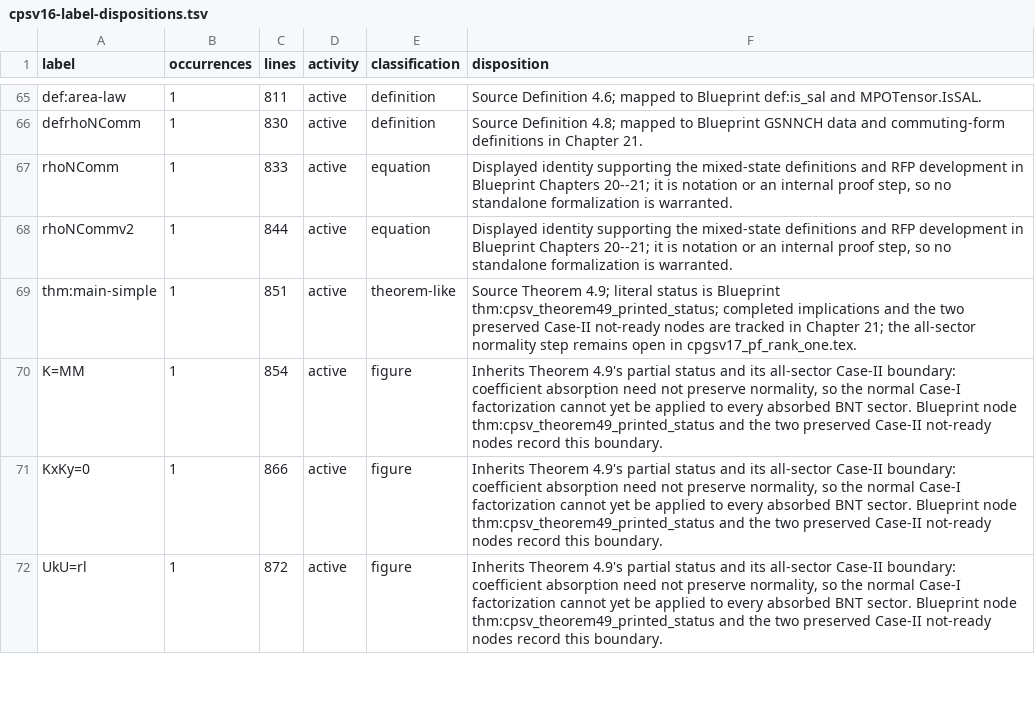
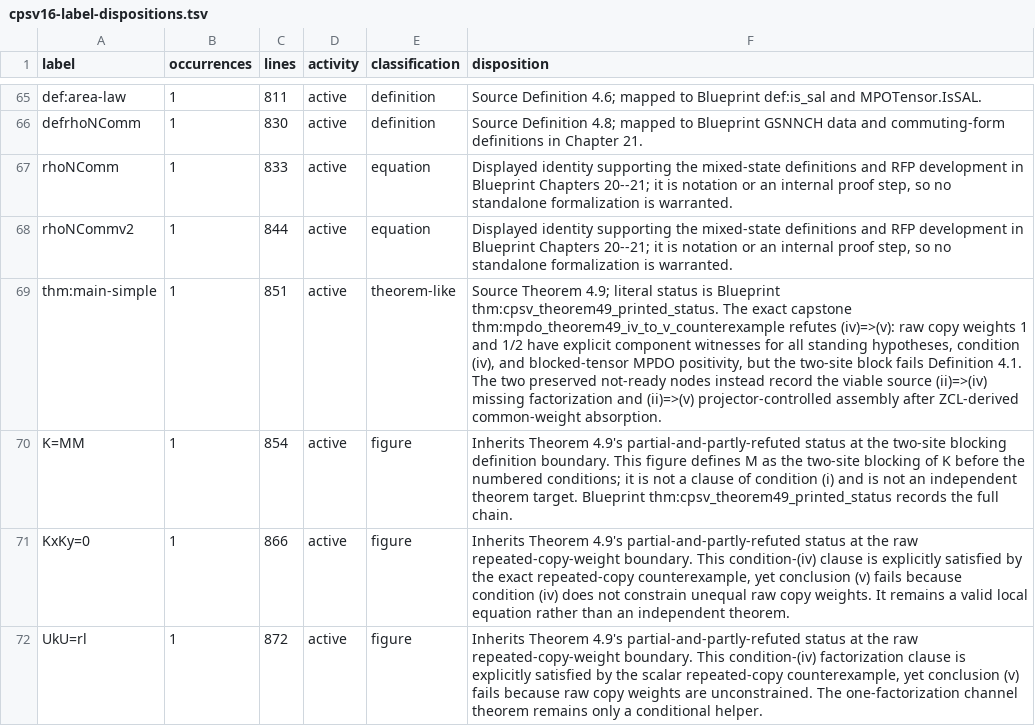
Before and after one commit to LionSR/TNLean, a TSV file: docs/audits/data/cpsv16-label-dispositions.tsv, drawn as a sheet; only a part is shown, gaps mark what is left out; the diff covers the shown part only.

Commit message:
fix(MPS/MPDO): align RFP statements with CPSV16 (#6697)
* fix(MPS/MPDO): align RFP statements with CPSV16

* fix(MPS/MPDO): refute literal Theorem 4.9 endpoint

* chore(blueprint): refresh tenkz disposition lines

* docs(MPS/MPDO): state factorization scope mathematically

---------

Co-authored-by: texra-ai <texra-ai@outlook.com>

```diff
--- a/docs/audits/data/cpsv16-label-dispositions.tsv
+++ b/docs/audits/data/cpsv16-label-dispositions.tsv
@@ -68,5 +68,5 @@ rhoNComm	1	833	active	equation	Displayed identity supporting the mixed-state def
 rhoNCommv2	1	844	active	equation	Displayed identity supporting the mixed-state definitions and RFP development in Blueprint Chapters 20--21; it is notation or an internal proof step, so no standalone formalization is warranted.
-thm:main-simple	1	851	active	theorem-like	Source Theorem 4.9; literal status is Blueprint thm:cpsv_theorem49_printed_status; completed implications and the two preserved Case-II not-ready nodes are tracked in Chapter 21; the all-sector normality step remains open in cpgsv17_pf_rank_one.tex.
-K=MM	1	854	active	figure	Inherits Theorem 4.9's partial status and its all-sector Case-II boundary: coefficient absorption need not preserve normality, so the normal Case-I factorization cannot yet be applied to every absorbed BNT sector. Blueprint node thm:cpsv_theorem49_printed_status and the two preserved Case-II not-ready nodes record this boundary.
-KxKy=0	1	866	active	figure	Inherits Theorem 4.9's partial status and its all-sector Case-II boundary: coefficient absorption need not preserve normality, so the normal Case-I factorization cannot yet be applied to every absorbed BNT sector. Blueprint node thm:cpsv_theorem49_printed_status and the two preserved Case-II not-ready nodes record this boundary.
-UkU=rl	1	872	active	figure	Inherits Theorem 4.9's partial status and its all-sector Case-II boundary: coefficient absorption need not preserve normality, so the normal Case-I factorization cannot yet be applied to every absorbed BNT sector. Blueprint node thm:cpsv_theorem49_printed_status and the two preserved Case-II not-ready nodes record this boundary.
+thm:main-simple	1	851	active	theorem-like	Source Theorem 4.9; literal status is Blueprint thm:cpsv_theorem49_printed_status. The exact capstone thm:mpdo_theorem49_iv_to_v_counterexample refutes (iv)=>(v): raw copy weights 1 and 1/2 have explicit component witnesses for all standing hypotheses, condition (iv), and blocked-tensor MPDO positivity, but the two-site block fails Definition 4.1. The two preserved not-ready nodes instead record the viable source (ii)=>(iv) missing factorization and (ii)=>(v) projector-controlled assembly after ZCL-derived common-weight absorption.
+K=MM	1	854	active	figure	Inherits Theorem 4.9's partial-and-partly-refuted status at the two-site blocking definition boundary. This figure defines M as the two-site blocking of K before the numbered conditions; it is not a clause of condition (i) and is not an independent theorem target. Blueprint thm:cpsv_theorem49_printed_status records the full chain.
+KxKy=0	1	866	active	figure	Inherits Theorem 4.9's partial-and-partly-refuted status at the raw repeated-copy-weight boundary. This condition-(iv) clause is explicitly satisfied by the exact repeated-copy counterexample, yet conclusion (v) fails because condition (iv) does not constrain unequal raw copy weights. It remains a valid local equation rather than an independent theorem.
+UkU=rl	1	872	active	figure	Inherits Theorem 4.9's partial-and-partly-refuted status at the raw repeated-copy-weight boundary. This condition-(iv) factorization clause is explicitly satisfied by the scalar repeated-copy counterexample, yet conclusion (v) fails because raw copy weights are unconstrained. The one-factorization channel theorem remains only a conditional helper.
```
Also changed, not shown: 9 edited cells elsewhere in this file, docs/audits/data/cpsv16-contained-result-anchors.tsv, 30 other files.
